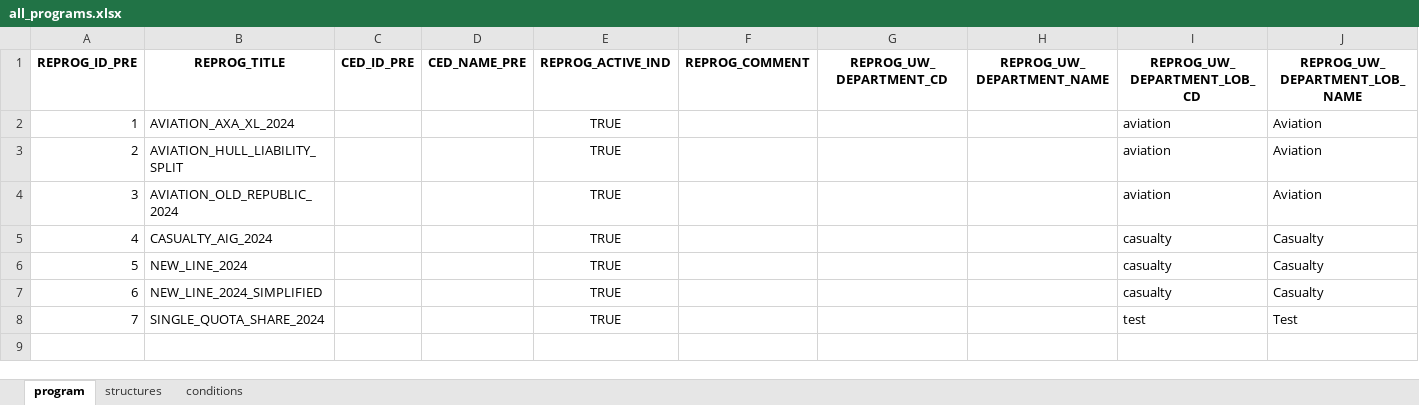
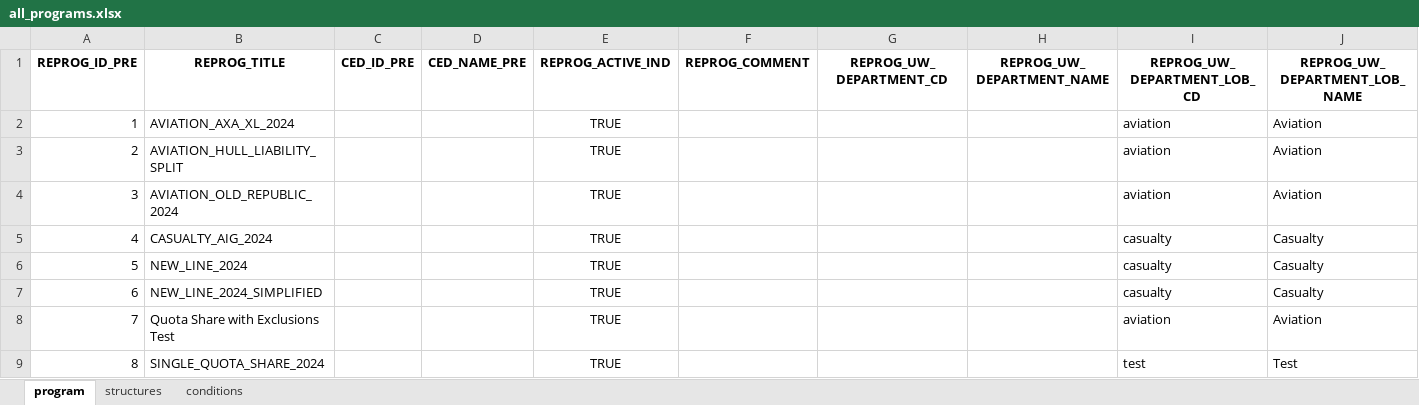
Before and after one commit to abaelde/structure-application, an Excel workbook: examples/programs/all_programs.xlsx, sheet program, drawn as a sheet; only a part is shown; values as stored, in another font and other column widths than the file's, no borders; addresses are those after the commit; rows hold the shown columns only; the diff names each change by its address in the sheet, - before the commit and + after, or states it on an @@ line.

```diff
--- a/examples/programs/all_programs.xlsx (sheet program)
+++ b/examples/programs/all_programs.xlsx (sheet program)
+row 8: 7 | Quota Share with Exclusions Test |  |  | TRUE |  |  |  | aviation | Aviation
@@ column A (REPROG_ID_PRE) renumbered from row 9 down @@
```
Also changed, not shown: sheet conditions, sheet structures, examples/programs/aviation_axa_xl_2024.xlsx, examples/programs/aviation_hull_liability_split.xlsx, 16 other files.
